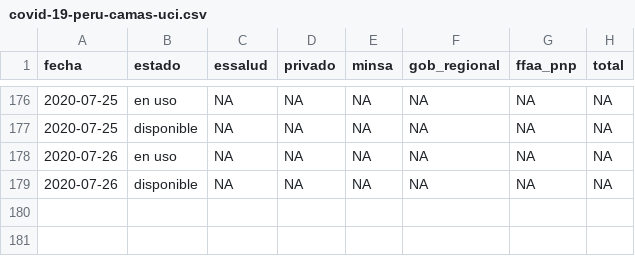
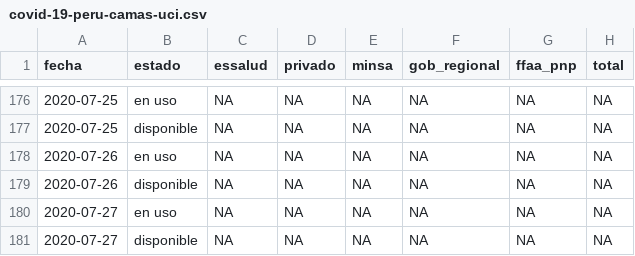
Before and after one commit to jmcastagnetto/covid-19-peru-data, a CSV file: datos/covid-19-peru-camas-uci.csv, drawn as a sheet; only a part is shown, gaps mark what is left out.

```diff
--- a/datos/covid-19-peru-camas-uci.csv
+++ b/datos/covid-19-peru-camas-uci.csv
@@ -179 +179,3 @@ fecha,estado,essalud,privado,minsa,gob_regional,ffaa_pnp,total
 2020-07-26,disponible,NA,NA,NA,NA,NA,NA
+2020-07-27,en uso,NA,NA,NA,NA,NA,NA
+2020-07-27,disponible,NA,NA,NA,NA,NA,NA
```
Also changed, not shown: datos/covid-19-peru-data-augmented.csv, datos/covid-19-peru-data.csv, 16 other files.
